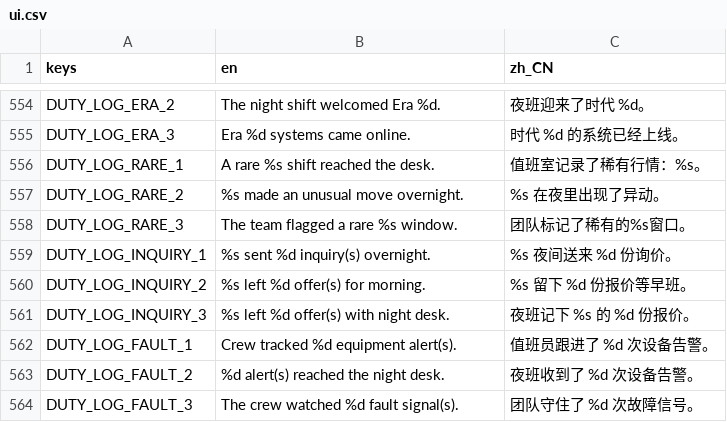
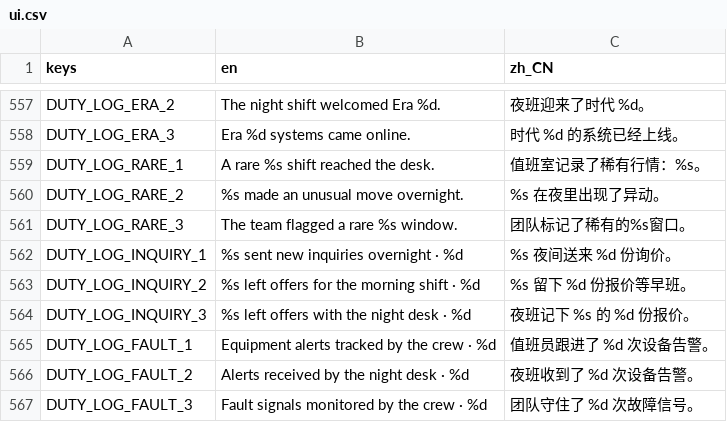
Before and after one commit to GaoJiasheng/DataCenterTycoon, a CSV file: localization/ui.csv, drawn as a sheet; only a part is shown, gaps mark what is left out; the diff covers the shown part only.

```diff
--- a/localization/ui.csv
+++ b/localization/ui.csv
@@ -558,7 +561,7 @@ DUTY_LOG_RARE_2,%s made an unusual move overnight.,%s 在夜里出现了异动
 DUTY_LOG_RARE_3,The team flagged a rare %s window.,团队标记了稀有的%s窗口。
-DUTY_LOG_INQUIRY_1,%s sent %d inquiry(s) overnight.,%s 夜间送来 %d 份询价。
-DUTY_LOG_INQUIRY_2,%s left %d offer(s) for morning.,%s 留下 %d 份报价等早班。
-DUTY_LOG_INQUIRY_3,%s left %d offer(s) with night desk.,夜班记下 %s 的 %d 份报价。
-DUTY_LOG_FAULT_1,Crew tracked %d equipment alert(s).,值班员跟进了 %d 次设备告警。
-DUTY_LOG_FAULT_2,%d alert(s) reached the night desk.,夜班收到了 %d 次设备告警。
-DUTY_LOG_FAULT_3,The crew watched %d fault signal(s).,团队守住了 %d 次故障信号。
+DUTY_LOG_INQUIRY_1,%s sent new inquiries overnight · %d,%s 夜间送来 %d 份询价。
+DUTY_LOG_INQUIRY_2,%s left offers for the morning shift · %d,%s 留下 %d 份报价等早班。
+DUTY_LOG_INQUIRY_3,%s left offers with the night desk · %d,夜班记下 %s 的 %d 份报价。
+DUTY_LOG_FAULT_1,Equipment alerts tracked by the crew · %d,值班员跟进了 %d 次设备告警。
+DUTY_LOG_FAULT_2,Alerts received by the night desk · %d,夜班收到了 %d 次设备告警。
+DUTY_LOG_FAULT_3,Fault signals monitored by the crew · %d,团队守住了 %d 次故障信号。
```
Also changed, not shown: 3 added rows and 31 edited cells elsewhere in this file, 9 other files.
